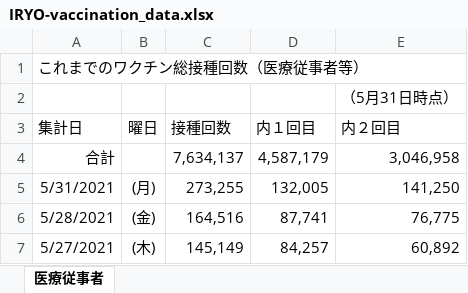
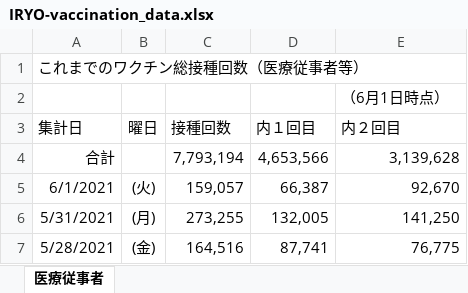
Before and after one commit to kazuhirokida/kantei-vaccination, an Excel workbook: IRYO-vaccination_data.xlsx, sheet 医療従事者, drawn as a sheet; only a part is shown; the shorter side is filled out with more unchanged rows; values as stored, in another font and other column widths than the file's, no borders; the diff names each change by its address in the sheet, - before the commit and + after, or states it on an @@ line.

Commit message:
Flat: latest data (2021-06-02T07:51:34.914Z) {   "date": "2021-06-02T07:51:34.914Z",   "files": [     {       "name": "IRYO-vaccination_data.xlsx",       "deltaBytes": 69,       "source": "https://www.kantei.go.jp/jp/content/IRYO-vaccination_data.xlsx"     }   ] }

```diff
--- a/IRYO-vaccination_data.xlsx (sheet 医療従事者)
+++ b/IRYO-vaccination_data.xlsx (sheet 医療従事者)
-E2 (内２回目): （5月31日時点）
+E2 (内２回目): （6月1日時点）
-C4 (接種回数): 7,634,137
+C4 (接種回数): 7,793,194
-D4 (内１回目): 4,587,179
+D4 (内１回目): 4,653,566
-E4 (内２回目): 3,046,958
+E4 (内２回目): 3,139,628
+row 5: 6/1/2021 | (火) | 159,057 | 66,387 | 92,670
```
